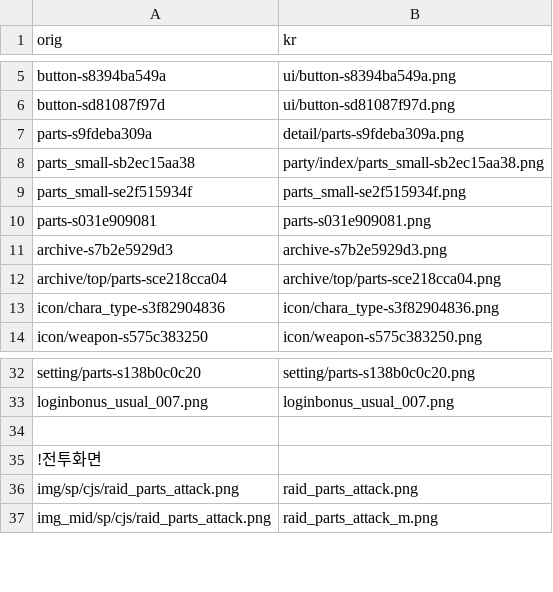
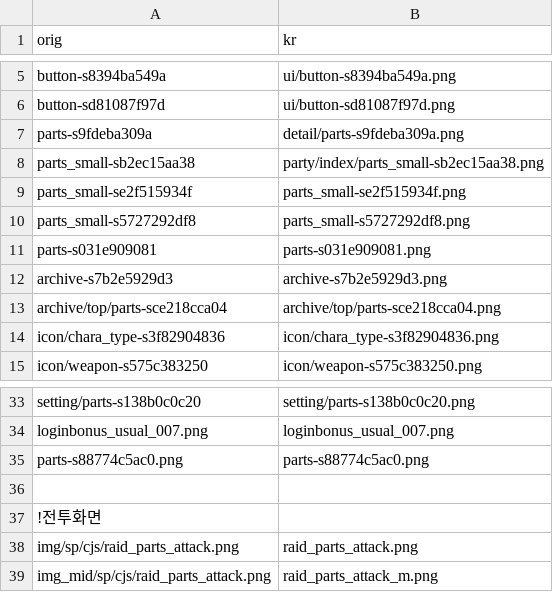
Before and after one commit to gbfkor/gbfkor.github.io, a CSV file: _data/image.csv, drawn as a sheet; only a part is shown, gaps mark what is left out; the diff names each change by its address in the sheet, - before the commit and + after, or states it on an @@ line.

Commit message:
2021-02-10 GMT00:03:56

```diff
--- a/_data/image.csv
+++ b/_data/image.csv
+row 10: parts_small-s5727292df8 | parts_small-s5727292df8.png
+row 35: parts-s88774c5ac0.png | parts-s88774c5ac0.png
```
